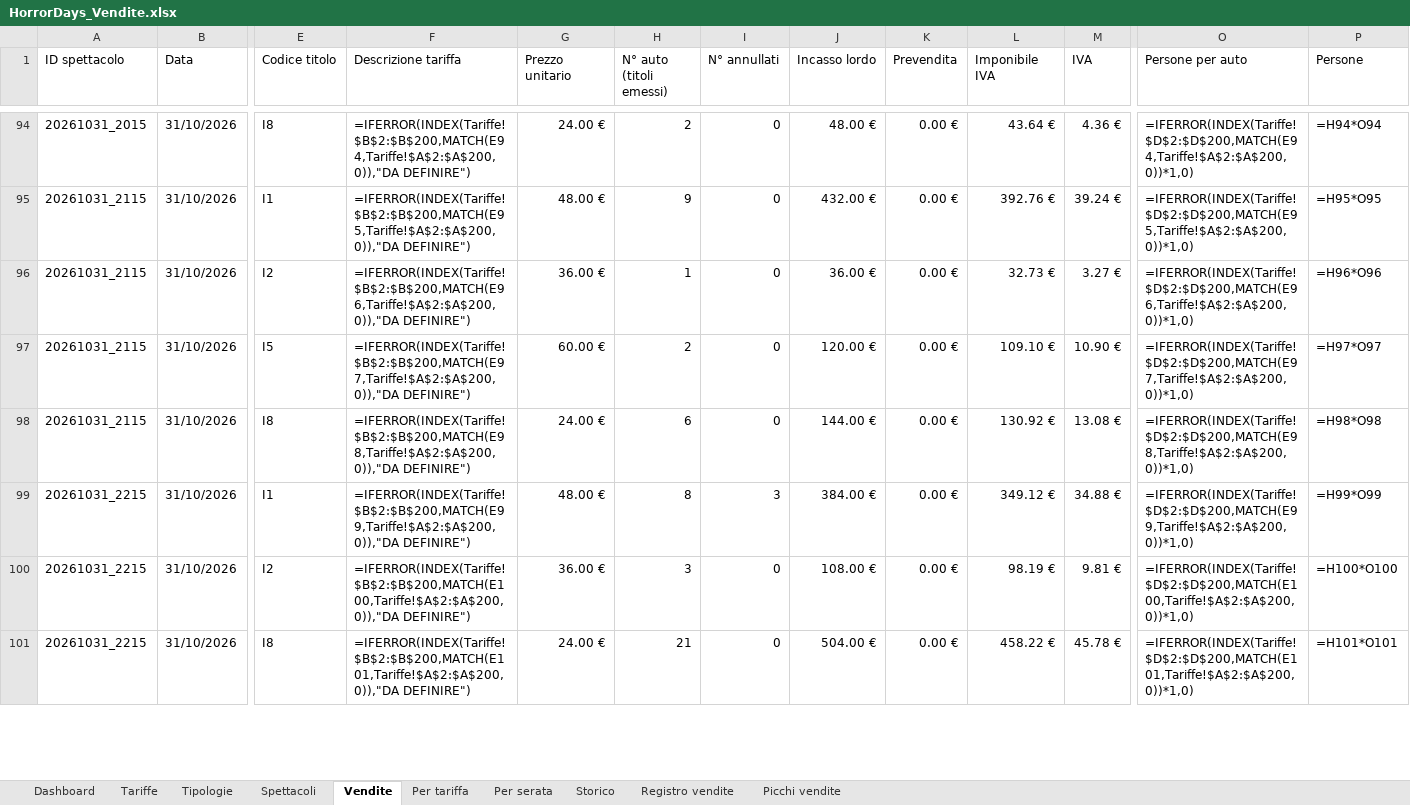
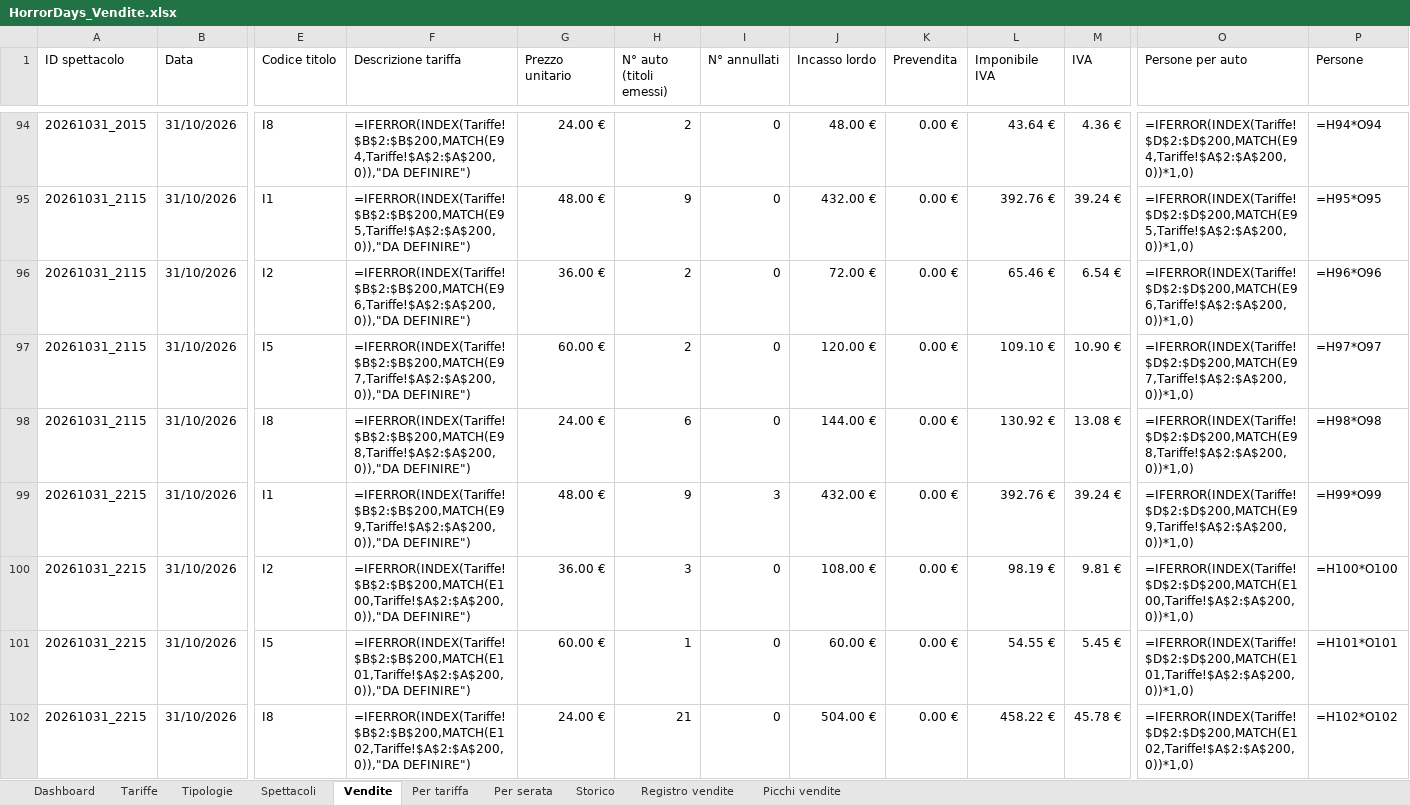
Before and after one commit to boostcreativeai-prog/HorrorDays, an Excel workbook: data/HorrorDays_Vendite.xlsx, sheet Vendite, drawn as a sheet; only a part is shown, gaps mark what is left out; values as stored, in another font and other column widths than the file's, no cell formats; formulas without a stored value are shown as written; addresses are those after the commit; rows hold the shown columns only; the diff covers the shown part only; the diff names each change by its address in the sheet, - before the commit and + after, or states it on an @@ line.

Commit message:
Report vendite 24/10/2026 17:23

```diff
--- a/data/HorrorDays_Vendite.xlsx (sheet Vendite)
+++ b/data/HorrorDays_Vendite.xlsx (sheet Vendite)
-H96 (N° auto (titoli emessi)): 1
+H96 (N° auto (titoli emessi)): 2
-J96 (Incasso lordo): 36.00 €
+J96 (Incasso lordo): 72.00 €
-L96 (Imponibile IVA): 32.73 €
+L96 (Imponibile IVA): 65.46 €
-M96 (IVA): 3.27 €
+M96 (IVA): 6.54 €
-H99 (N° auto (titoli emessi)): 8
+H99 (N° auto (titoli emessi)): 9
-J99 (Incasso lordo): 384.00 €
+J99 (Incasso lordo): 432.00 €
-L99 (Imponibile IVA): 349.12 €
+L99 (Imponibile IVA): 392.76 €
-M99 (IVA): 34.88 €
+M99 (IVA): 39.24 €
+row 101: 20261031_2215 | 31/10/2026 | I5 | =IFERROR(INDEX(Tariffe!$B$2:$B$200,MATCH(E101,Tariffe!$A$2:$A$200,0)),"DA DEFINIRE") | 60.00 € | 1 | 0 | 60.00 € | 0.00 € | 54.55 € | 5.45 € | =IFERROR(INDEX(Tariffe!$D$2:$D$200,MATCH(E101,Tariffe!$A$2:$A$200,0))*1,0) | =H101*O101
-F102 (Descrizione tariffa): =IFERROR(INDEX(Tariffe!$B$2:$B$200,MATCH(E101,Tariffe!$A$2:$A$200,0)),"DA DEFINIRE")
+F102 (Descrizione tariffa): =IFERROR(INDEX(Tariffe!$B$2:$B$200,MATCH(E102,Tariffe!$A$2:$A$200,0)),"DA DEFINIRE")
-O102 (Persone per auto): =IFERROR(INDEX(Tariffe!$D$2:$D$200,MATCH(E101,Tariffe!$A$2:$A$200,0))*1,0)
+O102 (Persone per auto): =IFERROR(INDEX(Tariffe!$D$2:$D$200,MATCH(E102,Tariffe!$A$2:$A$200,0))*1,0)
-P102 (Persone): =H101*O101
+P102 (Persone): =H102*O102
```
Also changed, not shown: 133 edited cells elsewhere in this sheet, sheet Registro vendite, sheet Picchi vendite, sheet Storico, sheet Dashboard, cell formats, charts or pictures, site/HorrorDays_Vendite.xlsx, 4 other files.
